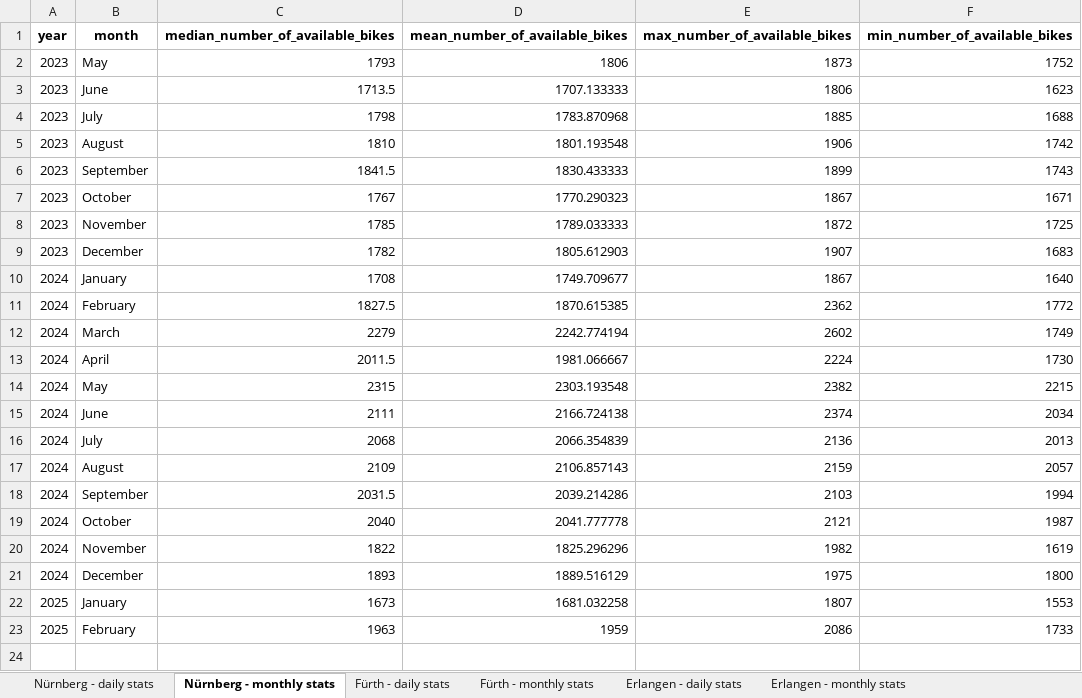
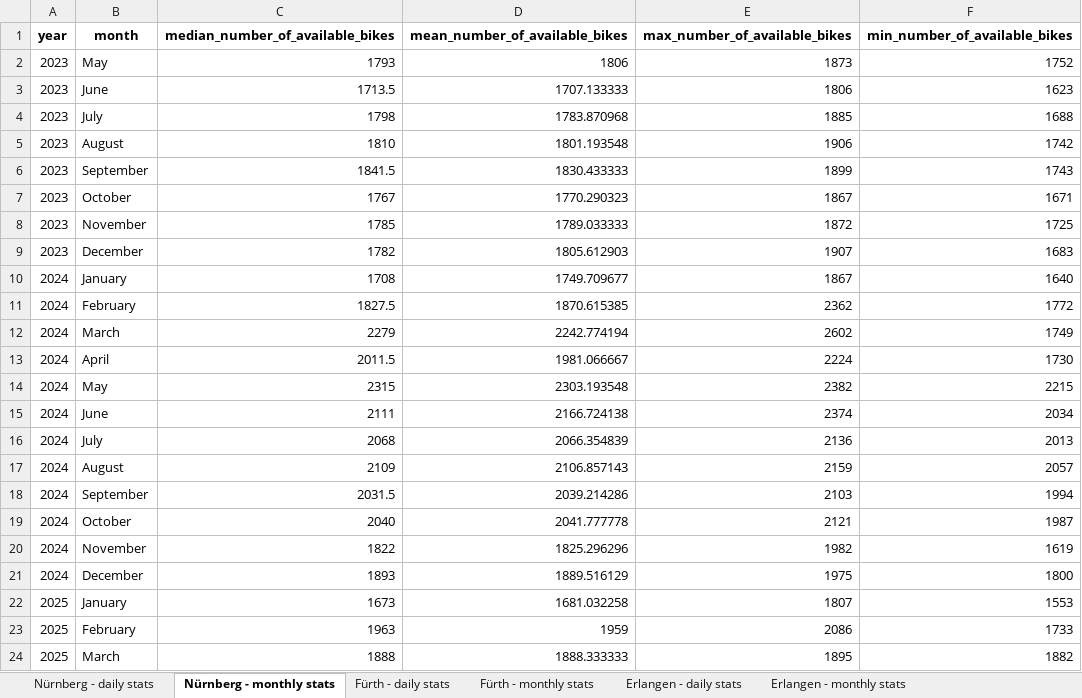
Before and after one commit to BernhardSchiffer/bike-network-analysis, an Excel workbook: vag-rad/vag-rad_stats.xlsx, sheet Nürnberg - monthly stats, drawn as a sheet; values as stored, in another font and other column widths than the file's, no borders; the diff names each change by its address in the sheet, - before the commit and + after, or states it on an @@ line.

Commit message:
update daly stats

```diff
--- a/vag-rad/vag-rad_stats.xlsx (sheet Nürnberg - monthly stats)
+++ b/vag-rad/vag-rad_stats.xlsx (sheet Nürnberg - monthly stats)
+row 24: 2025 | March | 1888 | 1888.333333 | 1895 | 1882
```
Also changed, not shown: sheet Erlangen - monthly stats, sheet Schwabach - monthly stats, sheet Fürth - monthly stats, sheet Schwabach - daily stats, sheet Fürth - daily stats, sheet Erlangen - daily stats, 1 more sheet, 12 other files.
